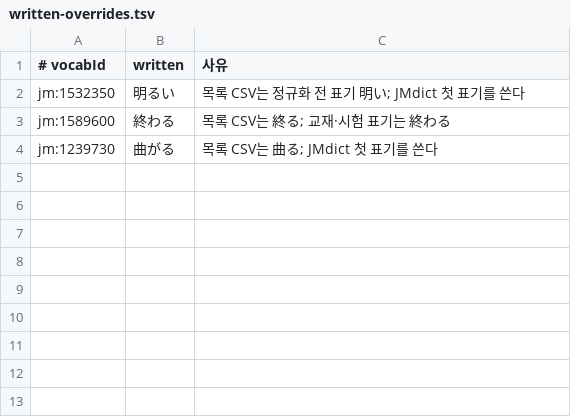
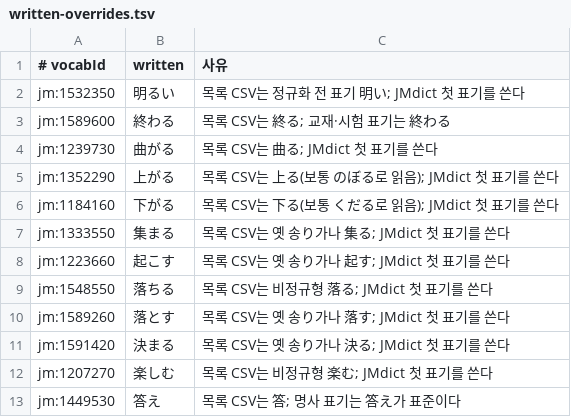
Before and after one commit to BBQ-MAN/JLPTStudyApp, a TSV file: content/authored/written-overrides.tsv, drawn as a sheet; the diff names each change by its address in the sheet, - before the commit and + after, or states it on an @@ line.

```diff
--- a/content/authored/written-overrides.tsv
+++ b/content/authored/written-overrides.tsv
+row 5: jm:1352290 | 上がる | 목록 CSV는 上る(보통 のぼる로 읽음); JMdict 첫 표기를 쓴다
+row 6: jm:1184160 | 下がる | 목록 CSV는 下る(보통 くだる로 읽음); JMdict 첫 표기를 쓴다
+row 7: jm:1333550 | 集まる | 목록 CSV는 옛 송り가나 集る; JMdict 첫 표기를 쓴다
+row 8: jm:1223660 | 起こす | 목록 CSV는 옛 송り가나 起す; JMdict 첫 표기를 쓴다
+row 9: jm:1548550 | 落ちる | 목록 CSV는 비정규형 落る; JMdict 첫 표기를 쓴다
+row 10: jm:1589260 | 落とす | 목록 CSV는 옛 송り가나 落す; JMdict 첫 표기를 쓴다
+row 11: jm:1591420 | 決まる | 목록 CSV는 옛 송り가나 決る; JMdict 첫 표기를 쓴다
+row 12: jm:1207270 | 楽しむ | 목록 CSV는 비정규형 楽む; JMdict 첫 표기를 쓴다
+row 13: jm:1449530 | 答え | 목록 CSV는 答; 명사 표기는 答え가 표준이다
```
Also changed, not shown: content/authored/level-overrides.tsv, 6 other files.
